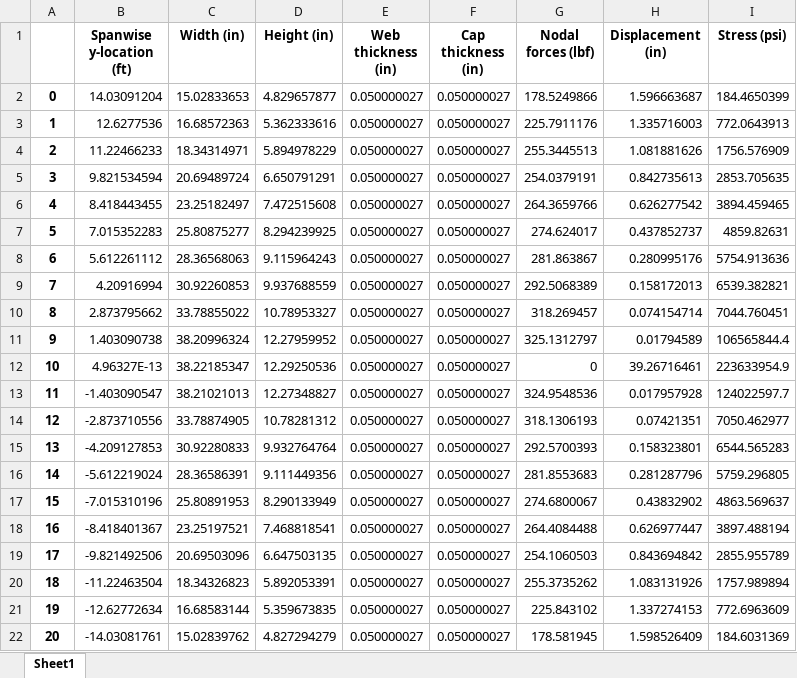
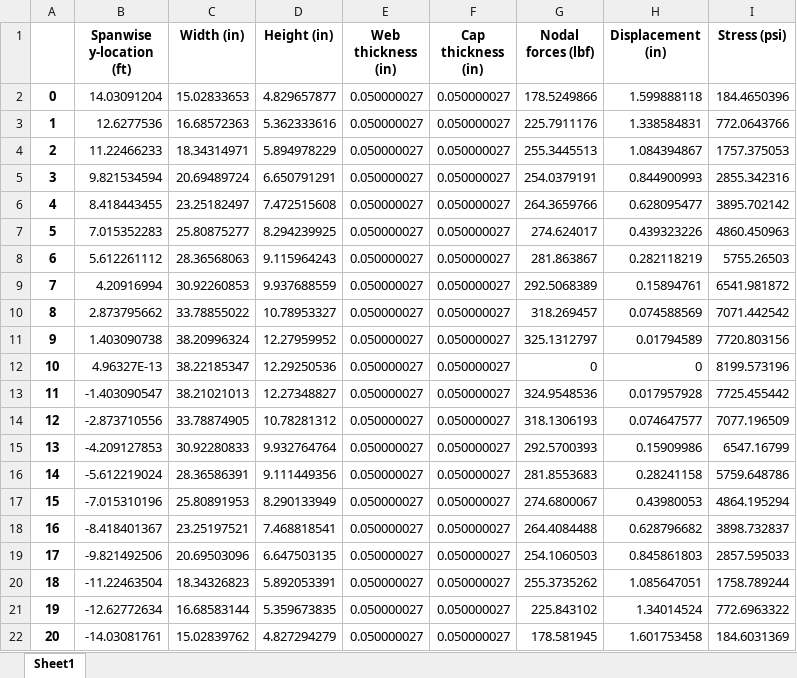
Before and after one commit to LSDOlab/aframe, an Excel workbook: pav_3g_results_nodal.xlsx, sheet Sheet1, drawn as a sheet; values as stored, in another font and other column widths than the file's, no borders; the diff names each change by its address in the sheet, - before the commit and + after, or states it on an @@ line.

```diff
--- a/pav_3g_results_nodal.xlsx (sheet Sheet1)
+++ b/pav_3g_results_nodal.xlsx (sheet Sheet1)
-H2 (Displacement (in)): 1.596663687
+H2 (Displacement (in)): 1.599888118
-I2 (Stress (psi)): 184.4650399
+I2 (Stress (psi)): 184.4650396
-H3 (Displacement (in)): 1.335716003
+H3 (Displacement (in)): 1.338584831
-I3 (Stress (psi)): 772.0643913
+I3 (Stress (psi)): 772.0643766
-H4 (Displacement (in)): 1.081881626
+H4 (Displacement (in)): 1.084394867
-I4 (Stress (psi)): 1756.576909
+I4 (Stress (psi)): 1757.375053
-H5 (Displacement (in)): 0.842735613
+H5 (Displacement (in)): 0.844900993
-I5 (Stress (psi)): 2853.705635
+I5 (Stress (psi)): 2855.342316
-H6 (Displacement (in)): 0.626277542
+H6 (Displacement (in)): 0.628095477
-I6 (Stress (psi)): 3894.459465
+I6 (Stress (psi)): 3895.702142
-H7 (Displacement (in)): 0.437852737
+H7 (Displacement (in)): 0.439323226
-I7 (Stress (psi)): 4859.82631
+I7 (Stress (psi)): 4860.450963
-H8 (Displacement (in)): 0.280995176
+H8 (Displacement (in)): 0.282118219
-I8 (Stress (psi)): 5754.913636
+I8 (Stress (psi)): 5755.26503
-H9 (Displacement (in)): 0.158172013
+H9 (Displacement (in)): 0.15894761
-I9 (Stress (psi)): 6539.382821
+I9 (Stress (psi)): 6541.981872
-H10 (Displacement (in)): 0.074154714
+H10 (Displacement (in)): 0.074588569
-I10 (Stress (psi)): 7044.760451
+I10 (Stress (psi)): 7071.442542
-I11 (Stress (psi)): 106565844.4
+I11 (Stress (psi)): 7720.803156
-H12 (Displacement (in)): 39.26716461
+H12 (Displacement (in)): 0
-I12 (Stress (psi)): 223633954.9
+I12 (Stress (psi)): 8199.573196
-I13 (Stress (psi)): 124022597.7
+I13 (Stress (psi)): 7725.455442
-H14 (Displacement (in)): 0.07421351
+H14 (Displacement (in)): 0.074647577
-I14 (Stress (psi)): 7050.462977
+I14 (Stress (psi)): 7077.196509
-H15 (Displacement (in)): 0.158323801
+H15 (Displacement (in)): 0.15909986
-I15 (Stress (psi)): 6544.565283
+I15 (Stress (psi)): 6547.16799
-H16 (Displacement (in)): 0.281287796
+H16 (Displacement (in)): 0.28241158
-I16 (Stress (psi)): 5759.296805
+I16 (Stress (psi)): 5759.648786
-H17 (Displacement (in)): 0.43832902
+H17 (Displacement (in)): 0.43980053
-I17 (Stress (psi)): 4863.569637
+I17 (Stress (psi)): 4864.195294
-H18 (Displacement (in)): 0.626977447
+H18 (Displacement (in)): 0.628796682
-I18 (Stress (psi)): 3897.488194
+I18 (Stress (psi)): 3898.732837
-H19 (Displacement (in)): 0.843694842
+H19 (Displacement (in)): 0.845861803
-I19 (Stress (psi)): 2855.955789
+I19 (Stress (psi)): 2857.595033
-H20 (Displacement (in)): 1.083131926
+H20 (Displacement (in)): 1.085647051
-I20 (Stress (psi)): 1757.989894
+I20 (Stress (psi)): 1758.789244
-H21 (Displacement (in)): 1.337274153
+H21 (Displacement (in)): 1.34014524
-I21 (Stress (psi)): 772.6963609
+I21 (Stress (psi)): 772.6963322
-H22 (Displacement (in)): 1.598526409
+H22 (Displacement (in)): 1.601753458
```
Also changed, not shown: pav_3g_results_element.xlsx, 12 other files.
